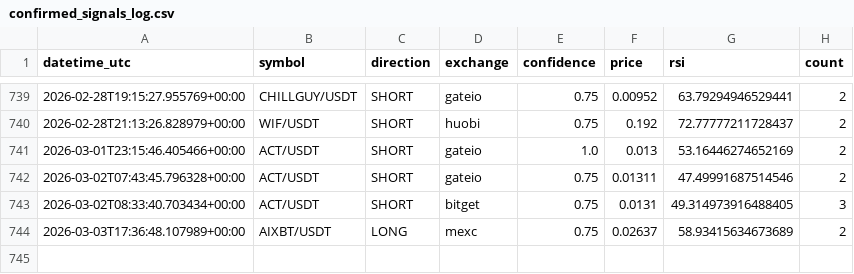
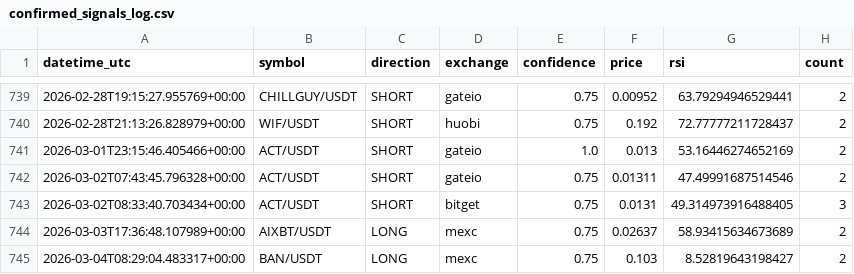
Before and after one commit to anilrajtiwari/Oct1, a CSV file: confirmed_signals_log.csv, drawn as a sheet; only a part is shown, gaps mark what is left out.

Commit message:
Add confirmed signal: BAN/USDT LONG

```diff
--- a/confirmed_signals_log.csv
+++ b/confirmed_signals_log.csv
@@ -744 +744,2 @@ datetime_utc,symbol,direction,exchange,confidence,price,rsi,count
 2026-03-03T17:36:48.107989+00:00,AIXBT/USDT,LONG,mexc,0.75,0.02637,58.93415634673689,2
+2026-03-04T08:29:04.483317+00:00,BAN/USDT,LONG,mexc,0.75,0.103,8.52819643198427,2
```
